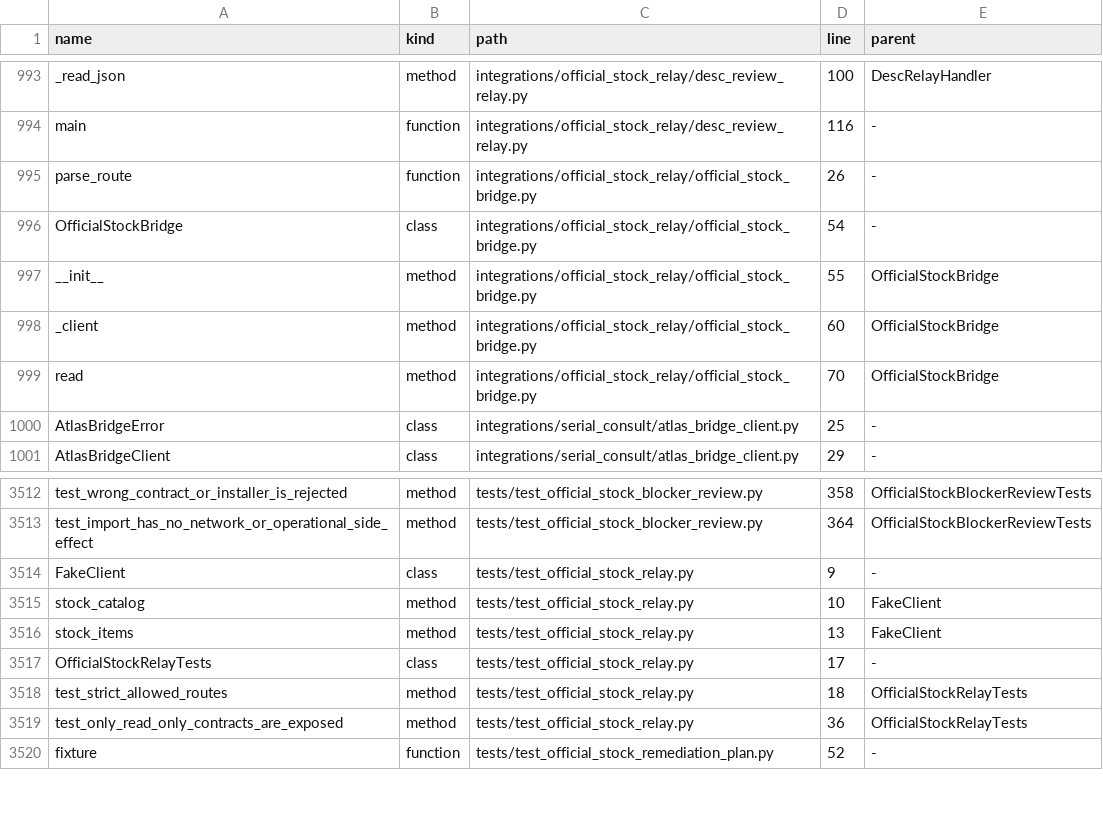
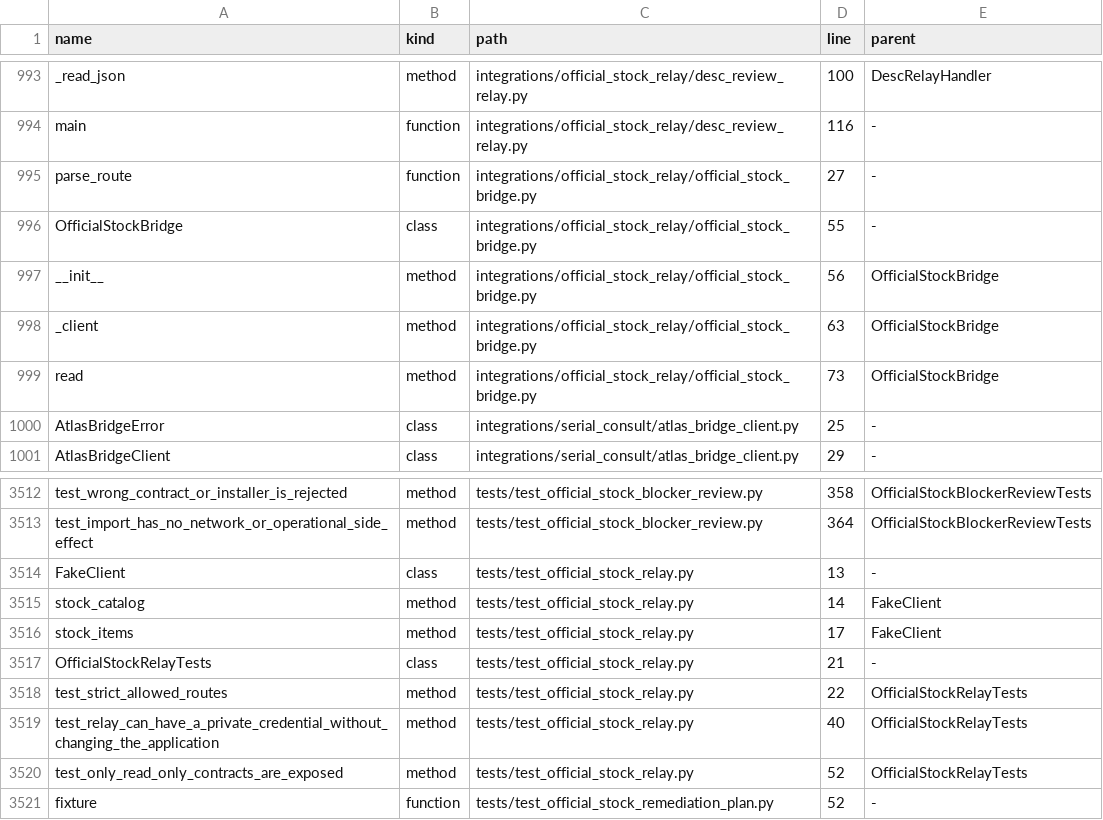
Before and after one commit to clarotechnet/dominium, a TSV file: .dominium/symbol-index.tsv, drawn as a sheet; only a part is shown, gaps mark what is left out.

```diff
--- a/.dominium/symbol-index.tsv
+++ b/.dominium/symbol-index.tsv
@@ -994,7 +994,7 @@ _read_json	method	integrations/official_stock_relay/desc_review_relay.py	100	Des
 main	function	integrations/official_stock_relay/desc_review_relay.py	116	-
-parse_route	function	integrations/official_stock_relay/official_stock_bridge.py	26	-
-OfficialStockBridge	class	integrations/official_stock_relay/official_stock_bridge.py	54	-
-__init__	method	integrations/official_stock_relay/official_stock_bridge.py	55	OfficialStockBridge
-_client	method	integrations/official_stock_relay/official_stock_bridge.py	60	OfficialStockBridge
-read	method	integrations/official_stock_relay/official_stock_bridge.py	70	OfficialStockBridge
+parse_route	function	integrations/official_stock_relay/official_stock_bridge.py	27	-
+OfficialStockBridge	class	integrations/official_stock_relay/official_stock_bridge.py	55	-
+__init__	method	integrations/official_stock_relay/official_stock_bridge.py	56	OfficialStockBridge
+_client	method	integrations/official_stock_relay/official_stock_bridge.py	63	OfficialStockBridge
+read	method	integrations/official_stock_relay/official_stock_bridge.py	73	OfficialStockBridge
 AtlasBridgeError	class	integrations/serial_consult/atlas_bridge_client.py	25	-
@@ -3513,8 +3513,9 @@ test_wrong_contract_or_installer_is_rejected	method	tests/test_official_stock_bl
 test_import_has_no_network_or_operational_side_effect	method	tests/test_official_stock_blocker_review.py	364	OfficialStockBlockerReviewTests
-FakeClient	class	tests/test_official_stock_relay.py	9	-
-stock_catalog	method	tests/test_official_stock_relay.py	10	FakeClient
-stock_items	method	tests/test_official_stock_relay.py	13	FakeClient
-OfficialStockRelayTests	class	tests/test_official_stock_relay.py	17	-
-test_strict_allowed_routes	method	tests/test_official_stock_relay.py	18	OfficialStockRelayTests
-test_only_read_only_contracts_are_exposed	method	tests/test_official_stock_relay.py	36	OfficialStockRelayTests
+FakeClient	class	tests/test_official_stock_relay.py	13	-
+stock_catalog	method	tests/test_official_stock_relay.py	14	FakeClient
+stock_items	method	tests/test_official_stock_relay.py	17	FakeClient
+OfficialStockRelayTests	class	tests/test_official_stock_relay.py	21	-
+test_strict_allowed_routes	method	tests/test_official_stock_relay.py	22	OfficialStockRelayTests
+test_relay_can_have_a_private_credential_without_changing_the_application	method	tests/test_official_stock_relay.py	40	OfficialStockRelayTests
+test_only_read_only_contracts_are_exposed	method	tests/test_official_stock_relay.py	52	OfficialStockRelayTests
 fixture	function	tests/test_official_stock_remediation_plan.py	52	-
```
Also changed, not shown: .dominium/dependency-index.tsv, .dominium/file-index.tsv, 6 other files.
